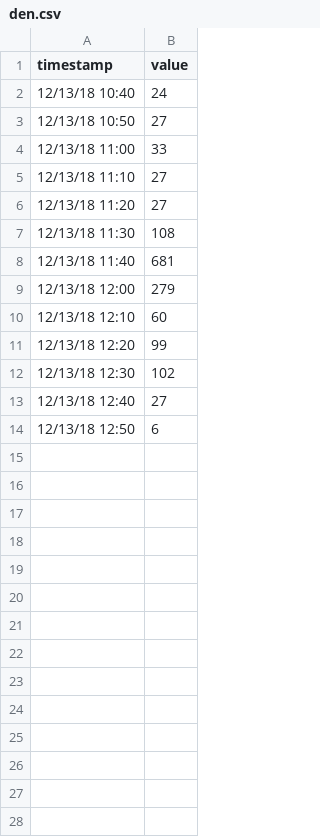
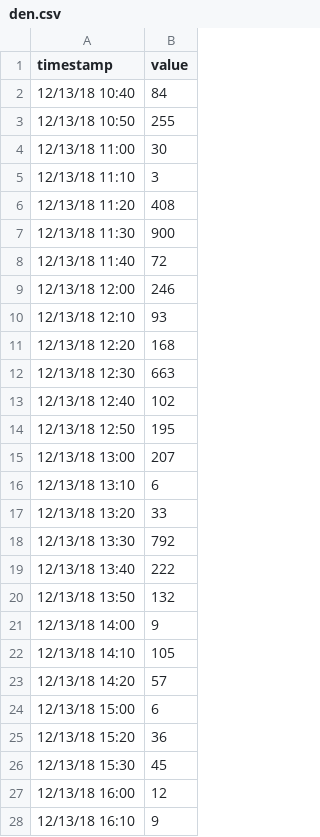
Before and after one commit to Anaditux/Ldap, a CSV file: den.csv, drawn as a sheet; only a part is shown; the diff covers the shown part only.

Commit message:
Add files via upload

```diff
--- a/den.csv
+++ b/den.csv
@@ -1,14 +1,28 @@
 timestamp,value
-12/13/18 10:40,24
-12/13/18 10:50,27
-12/13/18 11:00,33
-12/13/18 11:10,27
-12/13/18 11:20,27
-12/13/18 11:30,108
-12/13/18 11:40,681
-12/13/18 12:00,279
-12/13/18 12:10,60
-12/13/18 12:20,99
-12/13/18 12:30,102
-12/13/18 12:40,27
-12/13/18 12:50,6
+12/13/18 10:40,84
+12/13/18 10:50,255
+12/13/18 11:00,30
+12/13/18 11:10,3
+12/13/18 11:20,408
+12/13/18 11:30,900
+12/13/18 11:40,72
+12/13/18 12:00,246
+12/13/18 12:10,93
+12/13/18 12:20,168
+12/13/18 12:30,663
+12/13/18 12:40,102
+12/13/18 12:50,195
+12/13/18 13:00,207
+12/13/18 13:10,6
+12/13/18 13:20,33
+12/13/18 13:30,792
+12/13/18 13:40,222
+12/13/18 13:50,132
+12/13/18 14:00,9
+12/13/18 14:10,105
+12/13/18 14:20,57
+12/13/18 15:00,6
+12/13/18 15:20,36
+12/13/18 15:30,45
+12/13/18 16:00,12
+12/13/18 16:10,9
```
Also changed, not shown: 42 added rows elsewhere in this file.
